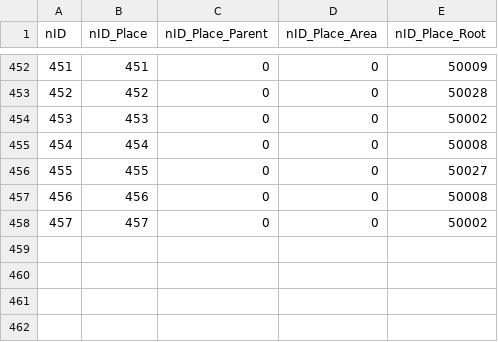
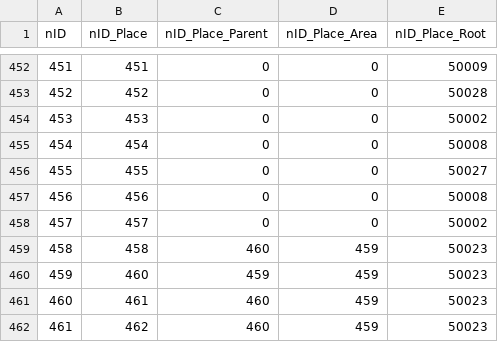
Before and after one commit to e-government-ua/_Kiev, a CSV file: wf-central/src/main/resources/data/PlaceTree.csv, drawn as a sheet; only a part is shown, gaps mark what is left out.

```diff
--- a/wf-central/src/main/resources/data/PlaceTree.csv
+++ b/wf-central/src/main/resources/data/PlaceTree.csv
@@ -458 +458,5 @@ nID;nID_Place;nID_Place_Parent;nID_Place_Area;nID_Place_Root
 457;457;0;0;50002
+458;458;460;459;50023
+459;460;459;459;50023
+460;461;460;459;50023
+461;462;460;459;50023
```
Also changed, not shown: wf-central/src/main/resources/data/Place.csv, 1 other file.
